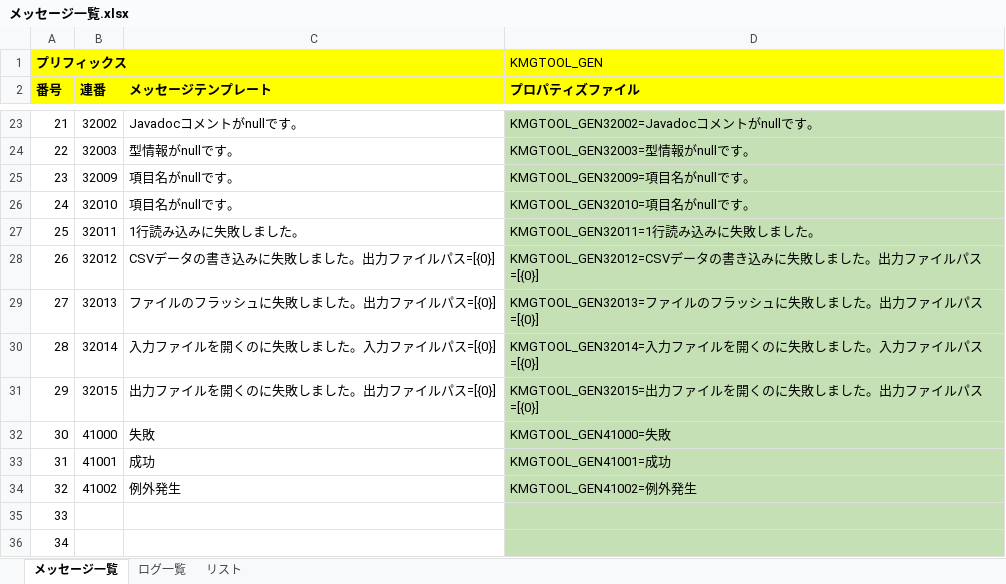
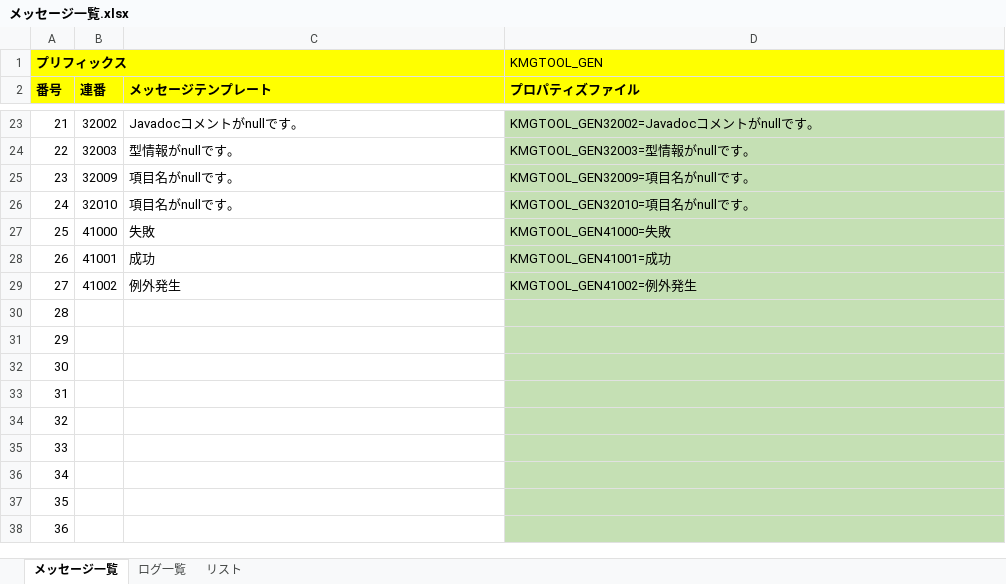
Before and after one commit to KenichiroArai/kmg-tool-base, an Excel workbook: doc/メッセージ一覧.xlsx, sheet メッセージ一覧, drawn as a sheet; only a part is shown, gaps mark what is left out; the shorter side is filled out with more unchanged rows; values as stored, in another font and other column widths than the file's, no borders; charts and pictures not drawn; the diff names each change by its address in the sheet, - before the commit and + after, or states it on an @@ line.

```diff
--- a/doc/メッセージ一覧.xlsx (sheet メッセージ一覧)
+++ b/doc/メッセージ一覧.xlsx (sheet メッセージ一覧)
-B27 (連番): 32011
+B27 (連番): 41000
-C27 (メッセージテンプレート): 1行読み込みに失敗しました。
+C27 (メッセージテンプレート): 失敗
-D27 (プロパティズファイル): KMGTOOL_GEN32011=1行読み込みに失敗しました。
+D27 (プロパティズファイル): KMGTOOL_GEN41000=失敗
-B28 (連番): 32012
+B28 (連番): 41001
-C28 (メッセージテンプレート): CSVデータの書き込みに失敗しました。出力ファイルパス=[{0}]
+C28 (メッセージテンプレート): 成功
-D28 (プロパティズファイル): KMGTOOL_GEN32012=CSVデータの書き込みに失敗しました。出力ファイルパス=[{0}]
+D28 (プロパティズファイル): KMGTOOL_GEN41001=成功
-B29 (連番): 32013
+B29 (連番): 41002
-C29 (メッセージテンプレート): ファイルのフラッシュに失敗しました。出力ファイルパス=[{0}]
+C29 (メッセージテンプレート): 例外発生
-D29 (プロパティズファイル): KMGTOOL_GEN32013=ファイルのフラッシュに失敗しました。出力ファイルパス=[{0}]
+D29 (プロパティズファイル): KMGTOOL_GEN41002=例外発生
-B30 (連番): 32014
+B30 (連番): (empty)
-C30 (メッセージテンプレート): 入力ファイルを開くのに失敗しました。入力ファイルパス=[{0}]
+C30 (メッセージテンプレート): (empty)
-D30 (プロパティズファイル): KMGTOOL_GEN32014=入力ファイルを開くのに失敗しました。入力ファイルパス=[{0}]
+D30 (プロパティズファイル): (empty)
-B31 (連番): 32015
+B31 (連番): (empty)
-C31 (メッセージテンプレート): 出力ファイルを開くのに失敗しました。出力ファイルパス=[{0}]
+C31 (メッセージテンプレート): (empty)
-D31 (プロパティズファイル): KMGTOOL_GEN32015=出力ファイルを開くのに失敗しました。出力ファイルパス=[{0}]
+D31 (プロパティズファイル): (empty)
-B32 (連番): 41000
+B32 (連番): (empty)
-C32 (メッセージテンプレート): 失敗
+C32 (メッセージテンプレート): (empty)
-D32 (プロパティズファイル): KMGTOOL_GEN41000=失敗
+D32 (プロパティズファイル): (empty)
-B33 (連番): 41001
+B33 (連番): (empty)
-C33 (メッセージテンプレート): 成功
+C33 (メッセージテンプレート): (empty)
-D33 (プロパティズファイル): KMGTOOL_GEN41001=成功
+D33 (プロパティズファイル): (empty)
-B34 (連番): 41002
+B34 (連番): (empty)
-C34 (メッセージテンプレート): 例外発生
+C34 (メッセージテンプレート): (empty)
-D34 (プロパティズファイル): KMGTOOL_GEN41002=例外発生
+D34 (プロパティズファイル): (empty)
```
Also changed, not shown: sheet ログ一覧, formulas that keep their value, 5 other files.
